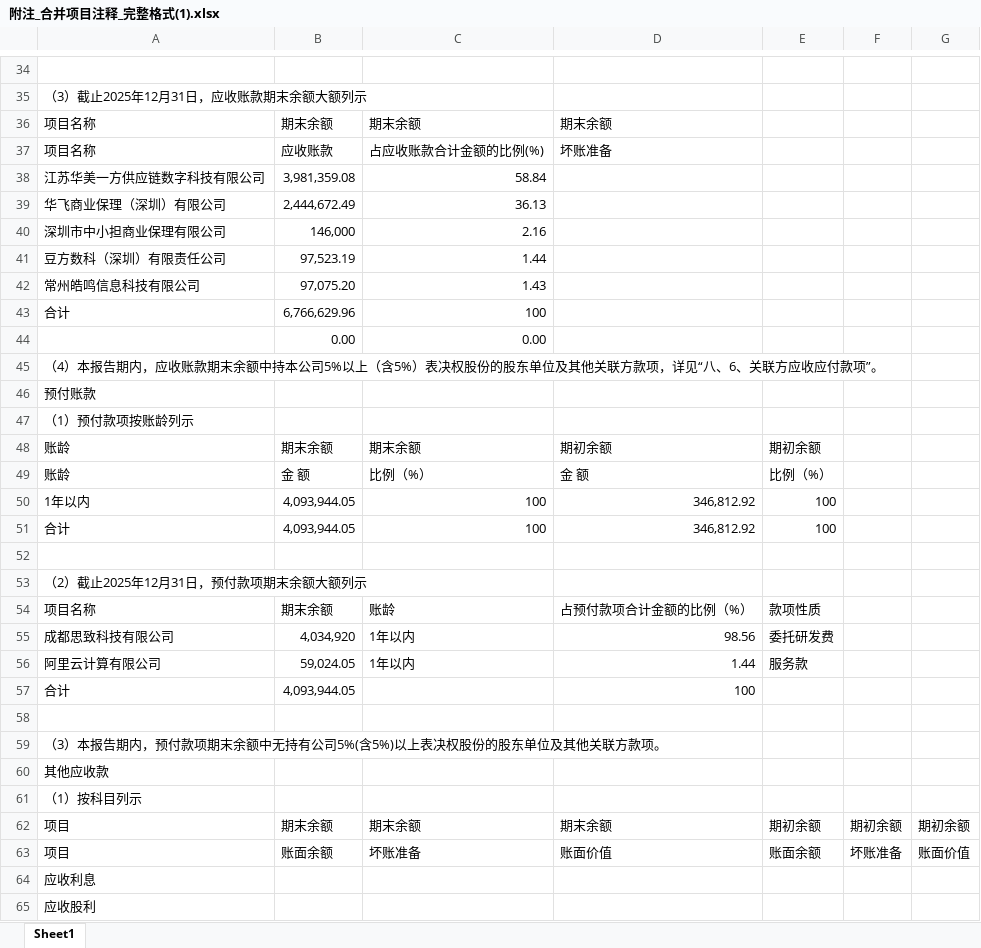
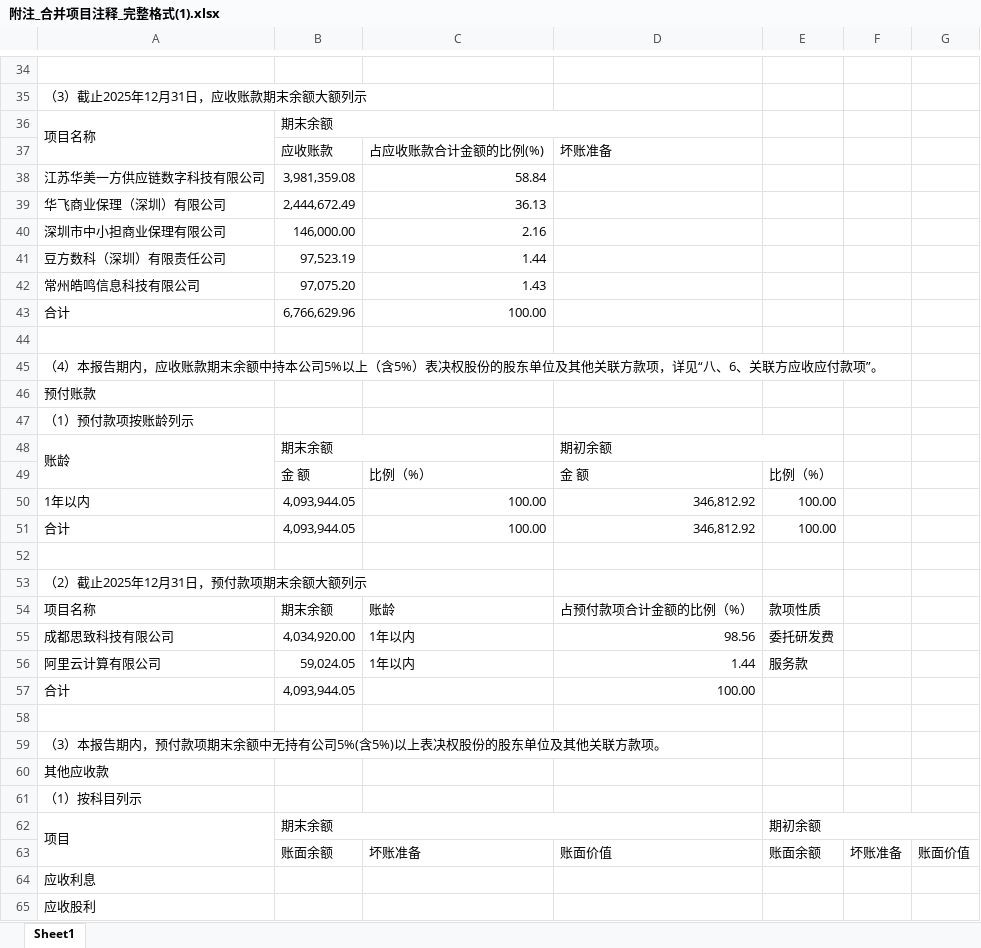
Before and after one commit to 13560159735/project, an Excel workbook: 工作/20260606/附注_合并项目注释_完整格式(1).xlsx, sheet Sheet1, drawn as a sheet; only a part is shown, gaps mark what is left out; values as stored, in another font and other column widths than the file's, no cell formats; the diff covers the shown part only; the diff names each change by its address in the sheet, - before the commit and + after, or states it on an @@ line.

```diff
--- a/工作/20260606/附注_合并项目注释_完整格式(1).xlsx (sheet Sheet1)
+++ b/工作/20260606/附注_合并项目注释_完整格式(1).xlsx (sheet Sheet1)
+A36:A37 merged
+B36:D36 merged
-C36: 期末余额
+C36: (empty)
-D36: 期末余额
+D36: (empty)
-A37: 项目名称
+A37: (empty)
-B40: 146,000
+B40: 146,000.00
-C43: 100
+C43: 100.00
-row 44:  | 0.00 | 0.00
+row 44: (empty)
+A48:A49 merged
+B48:C48 merged
-C48: 期末余额
+C48: (empty)
+D48:E48 merged
-E48: 期初余额
+E48: (empty)
-A49: 账龄
+A49: (empty)
-C50:C51: 100
+C50:C51: 100.00
-E50:E51: 100
+E50:E51: 100.00
-B55: 4,034,920
+B55: 4,034,920.00
-D57: 100
+D57: 100.00
+A62:A63 merged
+B62:D62 merged
-C62: 期末余额
+C62: (empty)
-D62: 期末余额
+D62: (empty)
+E62:G62 merged
-F62: 期初余额
+F62: (empty)
-G62: 期初余额
+G62: (empty)
-A63: 项目
+A63: (empty)
```
Also changed, not shown: 5 added rows, 9 removed rows, 125 edited cells and merged cells elsewhere in this sheet, cell formats, 2 other files.
